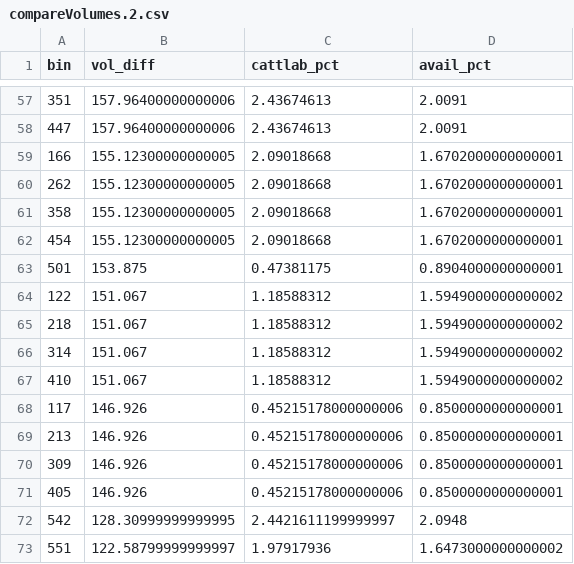
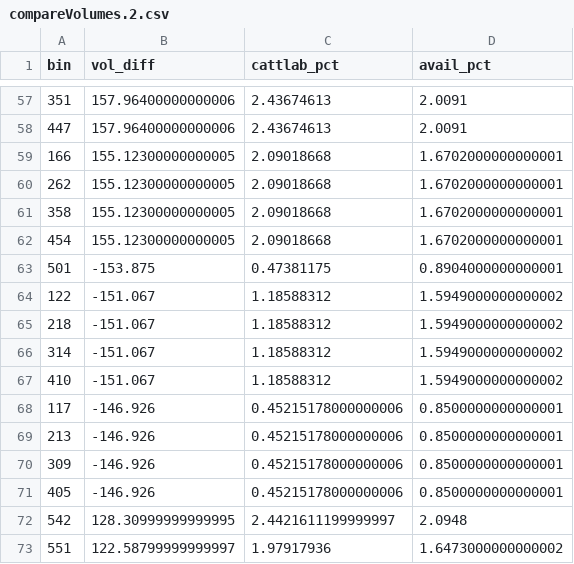
Before and after one commit to availabs/pm3_calculator, a CSV file: tasks/trafficDistributions/compareVolumes.2.csv, drawn as a sheet; only a part is shown, gaps mark what is left out; the diff covers the shown part only.

Commit message:
compare volumes

```diff
--- a/tasks/trafficDistributions/compareVolumes.2.csv
+++ b/tasks/trafficDistributions/compareVolumes.2.csv
@@ -62,11 +62,11 @@ bin,vol_diff,cattlab_pct,avail_pct
 454,155.12300000000005,2.09018668,1.6702000000000001
-501,153.875,0.47381175,0.8904000000000001
-122,151.067,1.18588312,1.5949000000000002
-218,151.067,1.18588312,1.5949000000000002
-314,151.067,1.18588312,1.5949000000000002
-410,151.067,1.18588312,1.5949000000000002
-117,146.926,0.45215178000000006,0.8500000000000001
-213,146.926,0.45215178000000006,0.8500000000000001
-309,146.926,0.45215178000000006,0.8500000000000001
-405,146.926,0.45215178000000006,0.8500000000000001
+501,-153.875,0.47381175,0.8904000000000001
+122,-151.067,1.18588312,1.5949000000000002
+218,-151.067,1.18588312,1.5949000000000002
+314,-151.067,1.18588312,1.5949000000000002
+410,-151.067,1.18588312,1.5949000000000002
+117,-146.926,0.45215178000000006,0.8500000000000001
+213,-146.926,0.45215178000000006,0.8500000000000001
+309,-146.926,0.45215178000000006,0.8500000000000001
+405,-146.926,0.45215178000000006,0.8500000000000001
 542,128.30999999999995,2.4421611199999997,2.0948
```
Also changed, not shown: 36 edited cells elsewhere in this file, 1 other file.
